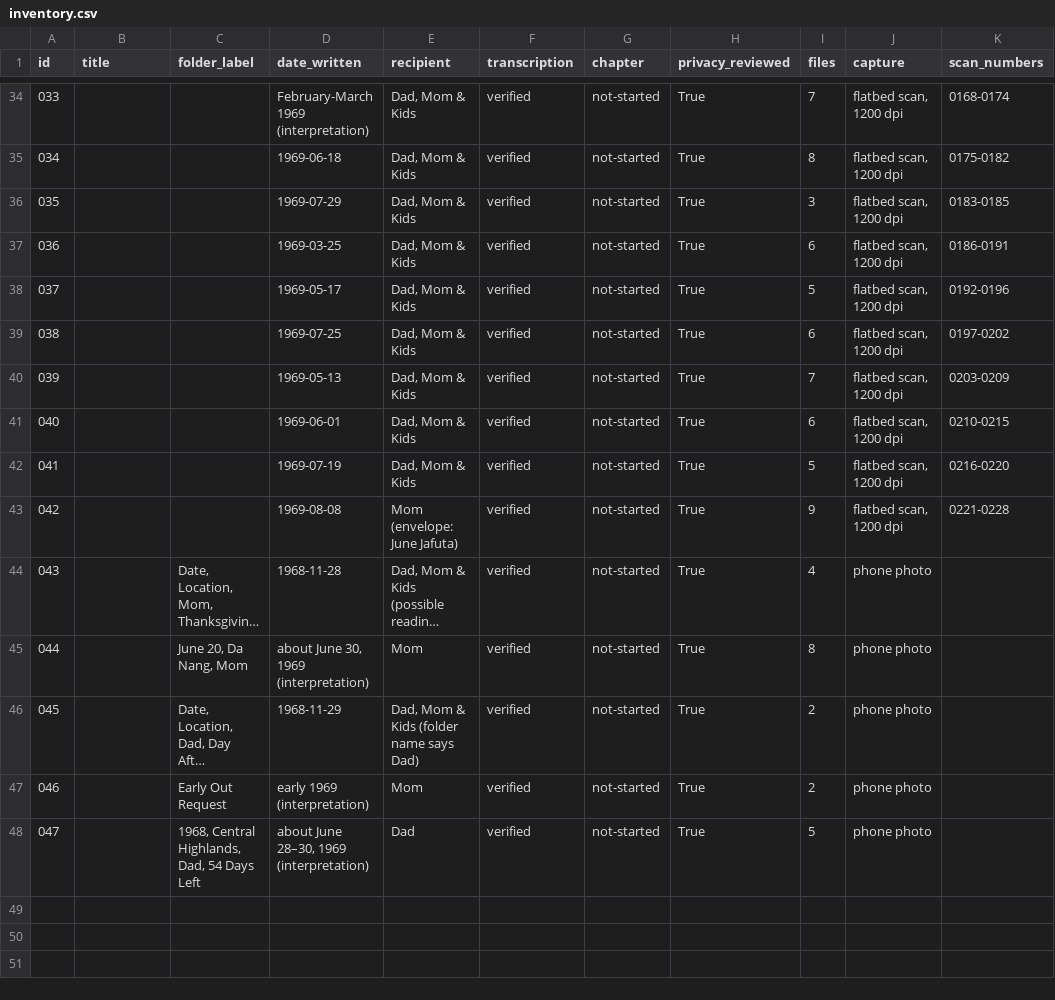
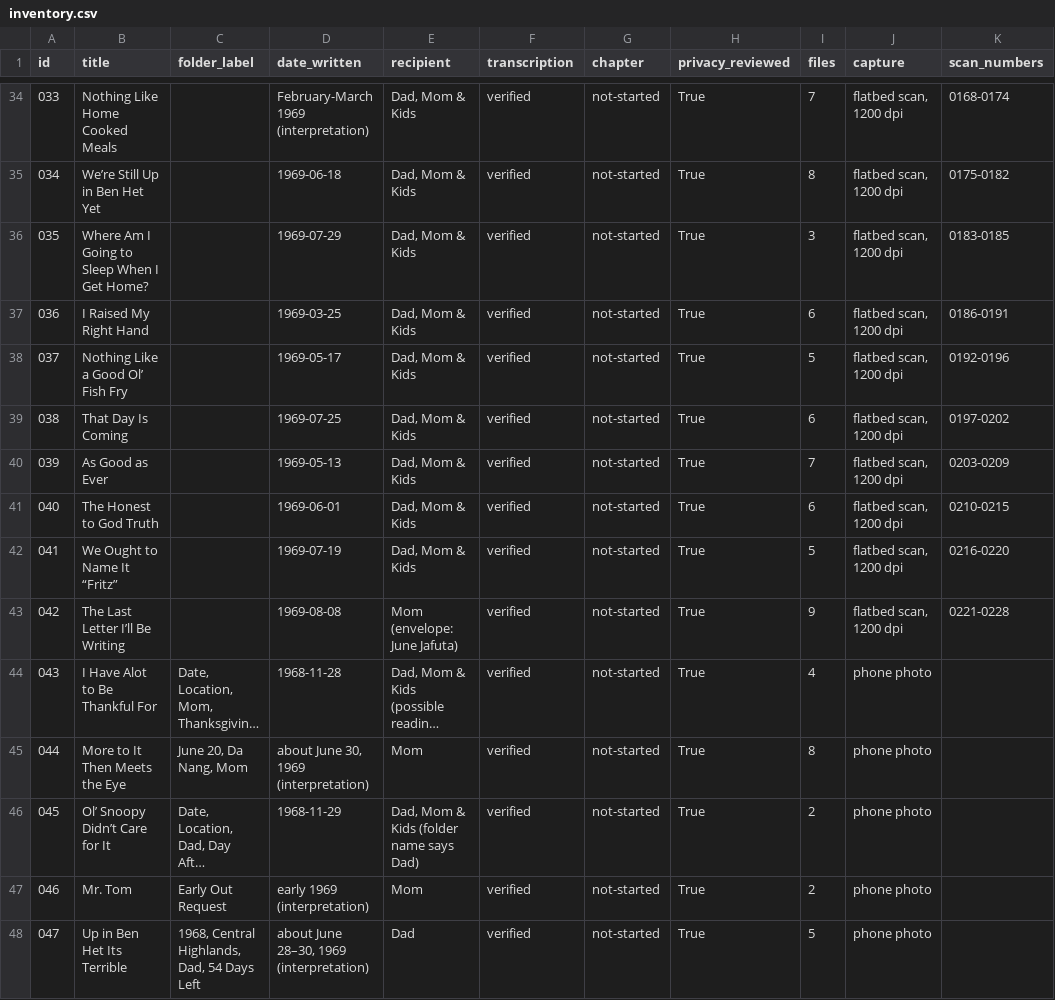
Before and after one commit to Jabudda/letters_from_vietnam, a CSV file: archive/inventory.csv, drawn as a sheet; only a part is shown, gaps mark what is left out; long unchanged cells end in …; the diff covers the shown part only; the diff names each change by its address in the sheet, - before the commit and + after, or states it on an @@ line.

```diff
--- a/archive/inventory.csv
+++ b/archive/inventory.csv
-B34 (title): (empty)
+B34 (title): Nothing Like Home Cooked Meals
-B35 (title): (empty)
+B35 (title): We’re Still Up in Ben Het Yet
-B36 (title): (empty)
+B36 (title): Where Am I Going to Sleep When I Get Home?
-B37 (title): (empty)
+B37 (title): I Raised My Right Hand
-B38 (title): (empty)
+B38 (title): Nothing Like a Good Ol’ Fish Fry
-B39 (title): (empty)
+B39 (title): That Day Is Coming
-B40 (title): (empty)
+B40 (title): As Good as Ever
-B41 (title): (empty)
+B41 (title): The Honest to God Truth
-B42 (title): (empty)
+B42 (title): We Ought to Name It “Fritz”
-B43 (title): (empty)
+B43 (title): The Last Letter I’ll Be Writing
-B44 (title): (empty)
+B44 (title): I Have Alot to Be Thankful For
-B45 (title): (empty)
+B45 (title): More to It Then Meets the Eye
-B46 (title): (empty)
+B46 (title): Ol’ Snoopy Didn’t Care for It
-B47 (title): (empty)
+B47 (title): Mr. Tom
-B48 (title): (empty)
+B48 (title): Up in Ben Het Its Terrible
```
Also changed, not shown: 26 edited cells elsewhere in this file, 47 other files.
